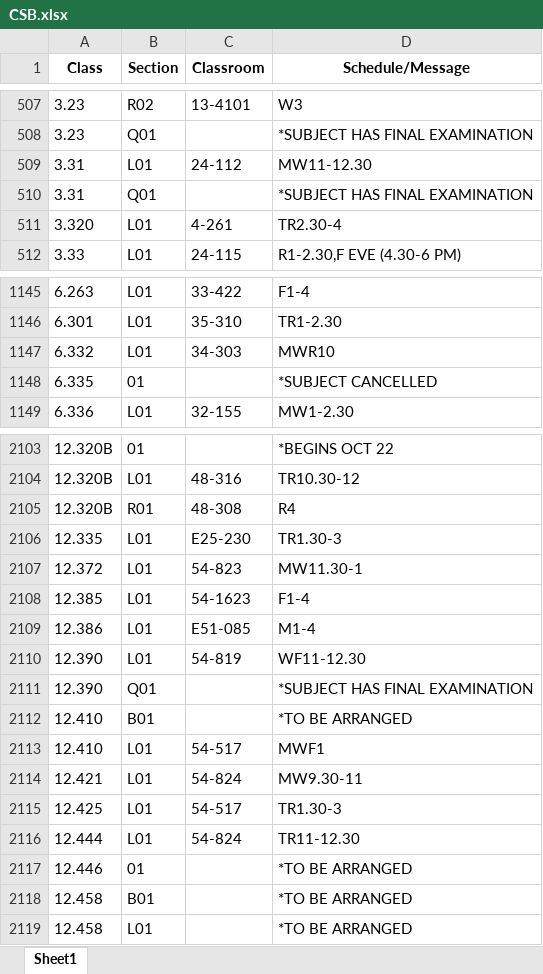
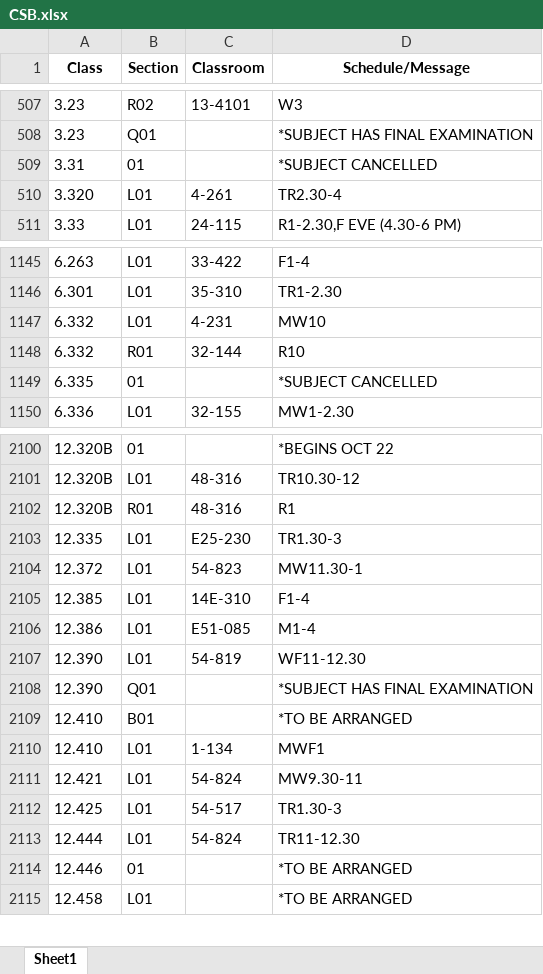
Before and after one commit to edfan/firehose, an Excel workbook: new_scripts/CSB.xlsx, sheet Sheet1, drawn as a sheet; only a part is shown, gaps mark what is left out; values as stored, in another font and other column widths than the file's, no borders; removed rows and columns are numbered as before the commit, all else as after; the diff covers the shown part only; the diff names each change by its address in the sheet, - before the commit and + after, or states it on an @@ line.

```diff
--- a/new_scripts/CSB.xlsx (sheet Sheet1)
+++ b/new_scripts/CSB.xlsx (sheet Sheet1)
-row 509: 3.31 | L01 | 24-112 | MW11-12.30
-B509 (Section): Q01
+B509 (Section): 01
-D509 (Schedule/Message): *SUBJECT HAS FINAL EXAMINATION
+D509 (Schedule/Message): *SUBJECT CANCELLED
-C1147 (Classroom): 34-303
+C1147 (Classroom): 4-231
-D1147 (Schedule/Message): MWR10
+D1147 (Schedule/Message): MW10
+row 1148: 6.332 | R01 | 32-144 | R10
-C2102 (Classroom): 48-308
+C2102 (Classroom): 48-316
-D2102 (Schedule/Message): R4
+D2102 (Schedule/Message): R1
-C2105 (Classroom): 54-1623
+C2105 (Classroom): 14E-310
-C2110 (Classroom): 54-517
+C2110 (Classroom): 1-134
-row 2118: 12.458 | B01 |  | *TO BE ARRANGED
```
Also changed, not shown: 11 added rows, 9 removed rows and 70 edited cells elsewhere in this sheet, 6 other files.
